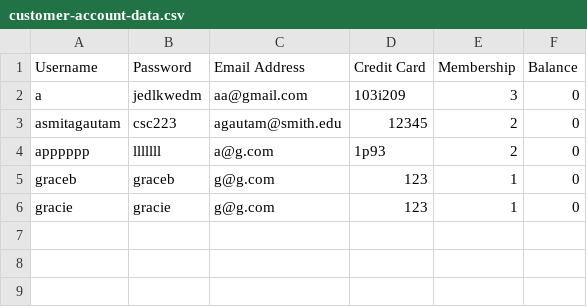
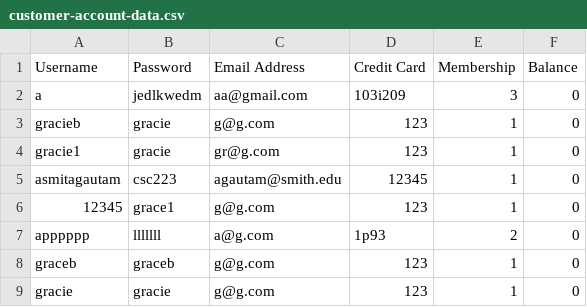
Before and after one commit to neamtsabry/CSC223-A4-5, a CSV file: data-files/customer-account-data.csv, drawn as a sheet.

Commit message:
Added view account method; some (but not all) back functions

```diff
--- a/data-files/customer-account-data.csv
+++ b/data-files/customer-account-data.csv
@@ -2,3 +2,6 @@ Username,Password,Email Address,Credit Card,Membership,Balance
 a,jedlkwedm,aa@gmail.com,103i209,3,0
-asmitagautam,csc223,agautam@smith.edu,12345,2,0
+gracieb,gracie,g@g.com,123,1,0
+gracie1,gracie,gr@g.com,123,1,0
+asmitagautam,csc223,agautam@smith.edu,12345,1,0
+12345,grace1,g@g.com,123,1,0
 apppppp,lllllll,a@g.com,1p93,2,0
```
Also changed, not shown: 3 other files.
